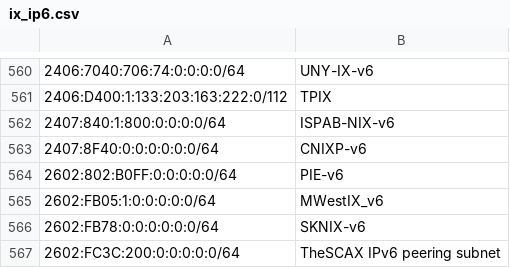
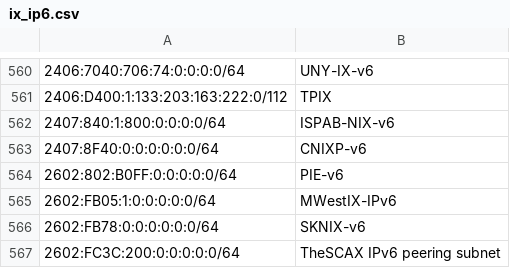
Before and after one commit to haensen/ix-networks, a CSV file: ix_ip6.csv, drawn as a sheet; only a part is shown, gaps mark what is left out; the diff names each change by its address in the sheet, - before the commit and + after, or states it on an @@ line.

```diff
--- a/ix_ip6.csv
+++ b/ix_ip6.csv
-B565: MWestIX_v6
+B565: MWestIX-IPv6
```
Also changed, not shown: ix_ip4.csv.
